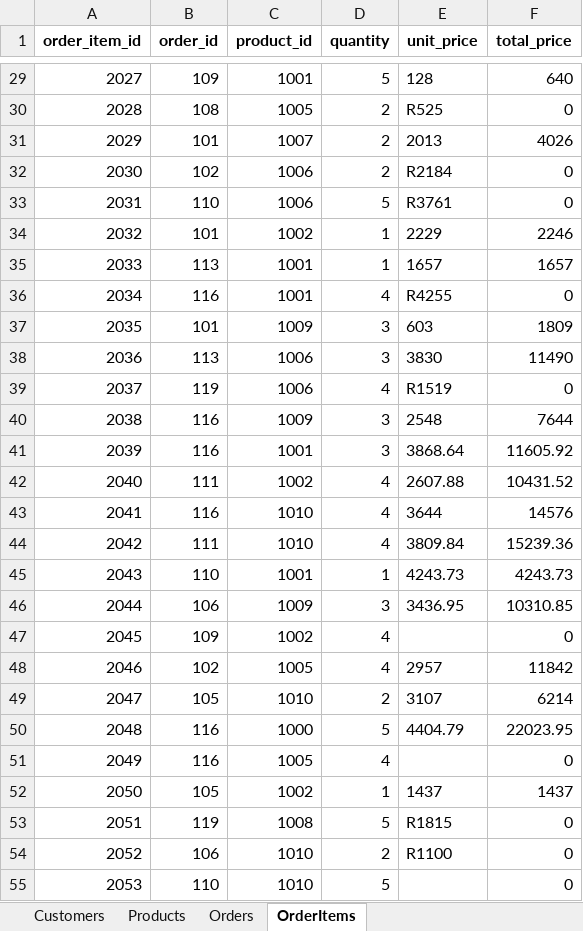
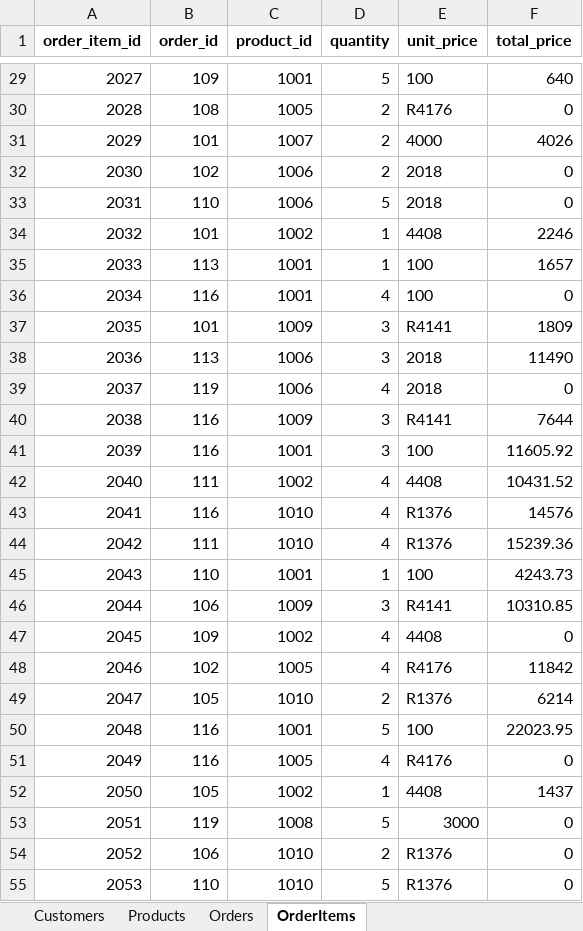
Before and after one commit to juliana-albertyn/excel-to-sql, an Excel workbook: data/messy_orders.xlsx, sheet OrderItems, drawn as a sheet; only a part is shown, gaps mark what is left out; values as stored, in another font and other column widths than the file's, no borders; the diff covers the shown part only; the diff names each change by its address in the sheet, - before the commit and + after, or states it on an @@ line.

```diff
--- a/data/messy_orders.xlsx (sheet OrderItems)
+++ b/data/messy_orders.xlsx (sheet OrderItems)
-E29 (unit_price): 128
+E29 (unit_price): 100
-E30 (unit_price): R525
+E30 (unit_price): R4176
-E31 (unit_price): 2013
+E31 (unit_price): 4000
-E32 (unit_price): R2184
+E32 (unit_price): 2018
-E33 (unit_price): R3761
+E33 (unit_price): 2018
-E34 (unit_price): 2229
+E34 (unit_price): 4408
-E35 (unit_price): 1657
+E35 (unit_price): 100
-E36 (unit_price): R4255
+E36 (unit_price): 100
-E37 (unit_price): 603
+E37 (unit_price): R4141
-E38 (unit_price): 3830
+E38 (unit_price): 2018
-E39 (unit_price): R1519
+E39 (unit_price): 2018
-E40 (unit_price): 2548
+E40 (unit_price): R4141
-E41 (unit_price): 3868.64
+E41 (unit_price): 100
-E42 (unit_price): 2607.88
+E42 (unit_price): 4408
-E43 (unit_price): 3644
+E43 (unit_price): R1376
-E44 (unit_price): 3809.84
+E44 (unit_price): R1376
-E45 (unit_price): 4243.73
+E45 (unit_price): 100
-E46 (unit_price): 3436.95
+E46 (unit_price): R4141
-E47 (unit_price): (empty)
+E47 (unit_price): 4408
-E48 (unit_price): 2957
+E48 (unit_price): R4176
-E49 (unit_price): 3107
+E49 (unit_price): R1376
-C50 (product_id): 1000
+C50 (product_id): 1001
-E50 (unit_price): 4404.79
+E50 (unit_price): 100
-E51 (unit_price): (empty)
+E51 (unit_price): R4176
-E52 (unit_price): 1437
+E52 (unit_price): 4408
-E53 (unit_price): R1815
+E53 (unit_price): 3000
-E54 (unit_price): R1100
+E54 (unit_price): R1376
-E55 (unit_price): (empty)
+E55 (unit_price): R1376
```
Also changed, not shown: 78 edited cells elsewhere in this sheet, sheet Products, sheet Orders, sheet Customers, 10 other files.
